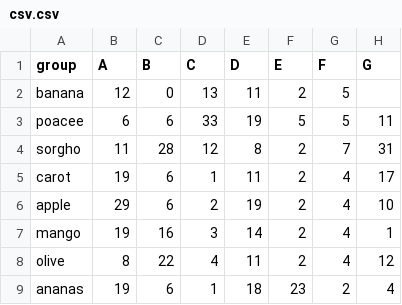
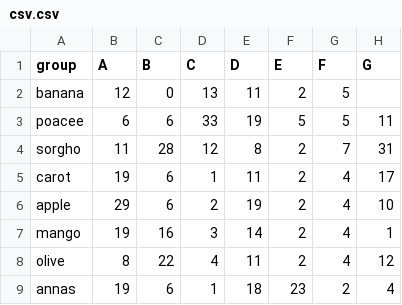
Before and after one commit to mzhao23/files, a CSV file: csv.csv, drawn as a sheet.

Commit message:
Check config file

```diff
--- a/csv.csv
+++ b/csv.csv
@@ -8,2 +8,2 @@ mango,19,16,3,14,2,4,1
 olive,8,22,4,11,2,4,12
-ananas,19,6,1,18,23,2,4
+annas,19,6,1,18,23,2,4
```
